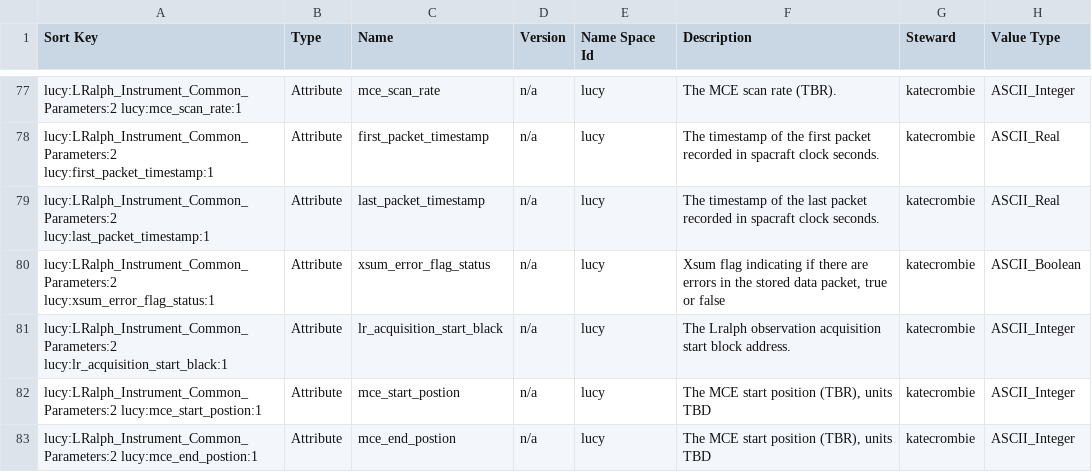
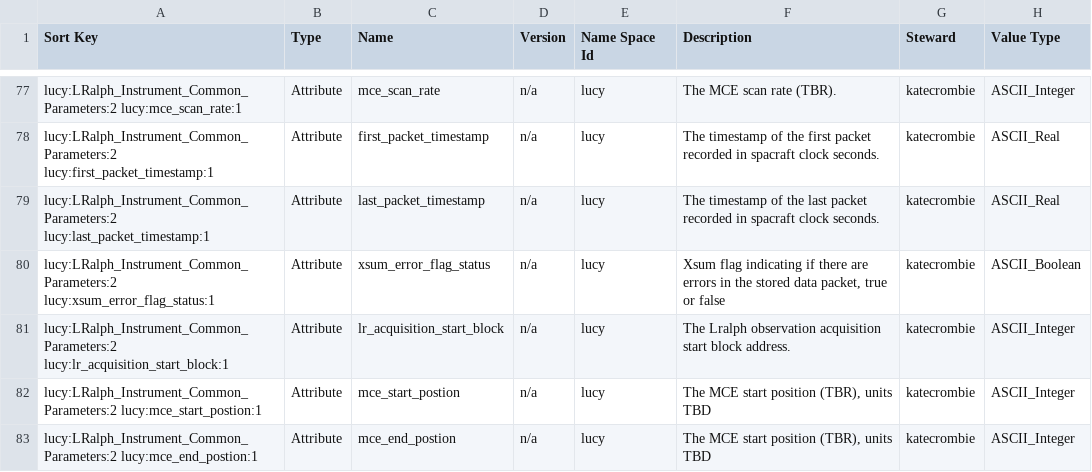
Before and after one commit to pds-data-dictionaries/ldd-lucy, a CSV file: build/development/7d6f86b2830df27ee4ab551d8e9ed7593424259c/1.18.0.0/PDS4_LUCY_1I00_1000.csv (was build/development/7a8a4b2a7b9b35b5acb422b1ab1630e21b999fc7/1.18.0.0/PDS4_LUCY_1I00_1000.csv), drawn as a sheet; only a part is shown, gaps mark what is left out; the diff names each change by its address in the sheet, - before the commit and + after, or states it on an @@ line.

```diff
--- a/build/development/7a8a4b2a7b9b35b5acb422b1ab1630e21b999fc7/1.18.0.0/PDS4_LUCY_1I00_1000.csv
+++ b/build/development/7d6f86b2830df27ee4ab551d8e9ed7593424259c/1.18.0.0/PDS4_LUCY_1I00_1000.csv
-A81 (Sort Key): lucy:LRalph_Instrument_Common_Parameters:2 lucy:lr_acquisition_start_black:1
+A81 (Sort Key): lucy:LRalph_Instrument_Common_Parameters:2 lucy:lr_acquisition_start_block:1
-C81 (Name): lr_acquisition_start_black
+C81 (Name): lr_acquisition_start_block
```
Also changed, not shown: 7 other files.
